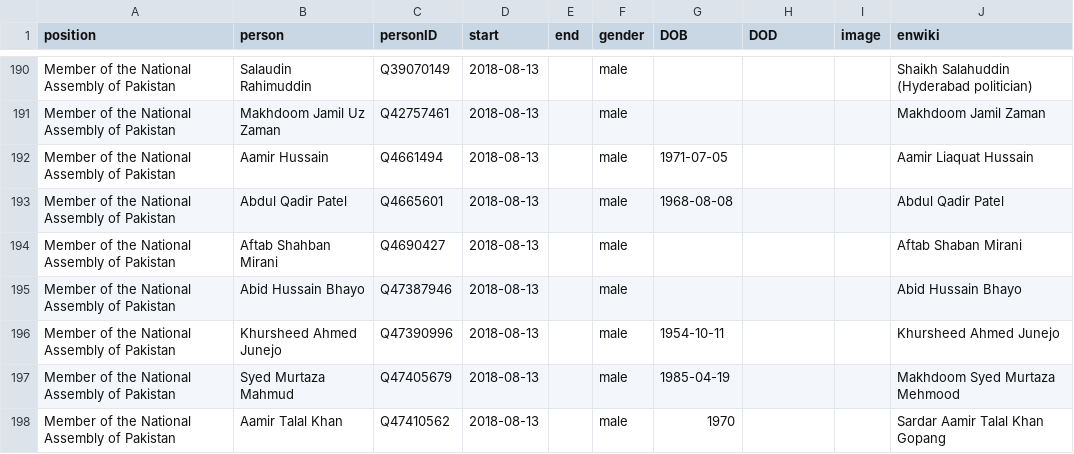
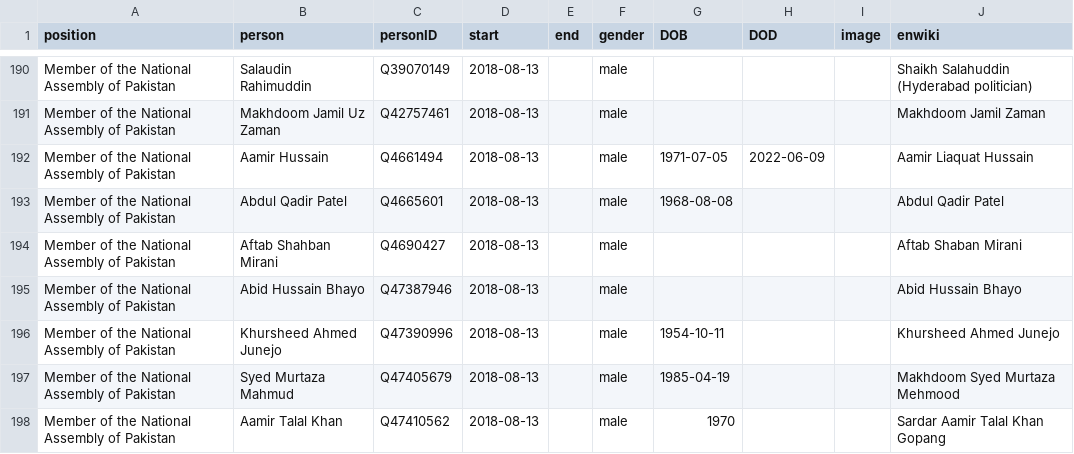
Before and after one commit to every-politician-scrapers/pakistan-ministers, a CSV file: html/legislators.csv, drawn as a sheet; only a part is shown, gaps mark what is left out.

Commit message:
PCB update

```diff
--- a/html/legislators.csv
+++ b/html/legislators.csv
@@ -191,3 +191,3 @@ Member of the National Assembly of Pakistan,Salaudin Rahimuddin,Q39070149,2018-0
 Member of the National Assembly of Pakistan,Makhdoom Jamil Uz Zaman,Q42757461,2018-08-13,,male,,,,Makhdoom Jamil Zaman
-Member of the National Assembly of Pakistan,Aamir Hussain,Q4661494,2018-08-13,,male,1971-07-05,,,Aamir Liaquat Hussain
+Member of the National Assembly of Pakistan,Aamir Hussain,Q4661494,2018-08-13,,male,1971-07-05,2022-06-09,,Aamir Liaquat Hussain
 Member of the National Assembly of Pakistan,Abdul Qadir Patel,Q4665601,2018-08-13,,male,1968-08-08,,,Abdul Qadir Patel
```
